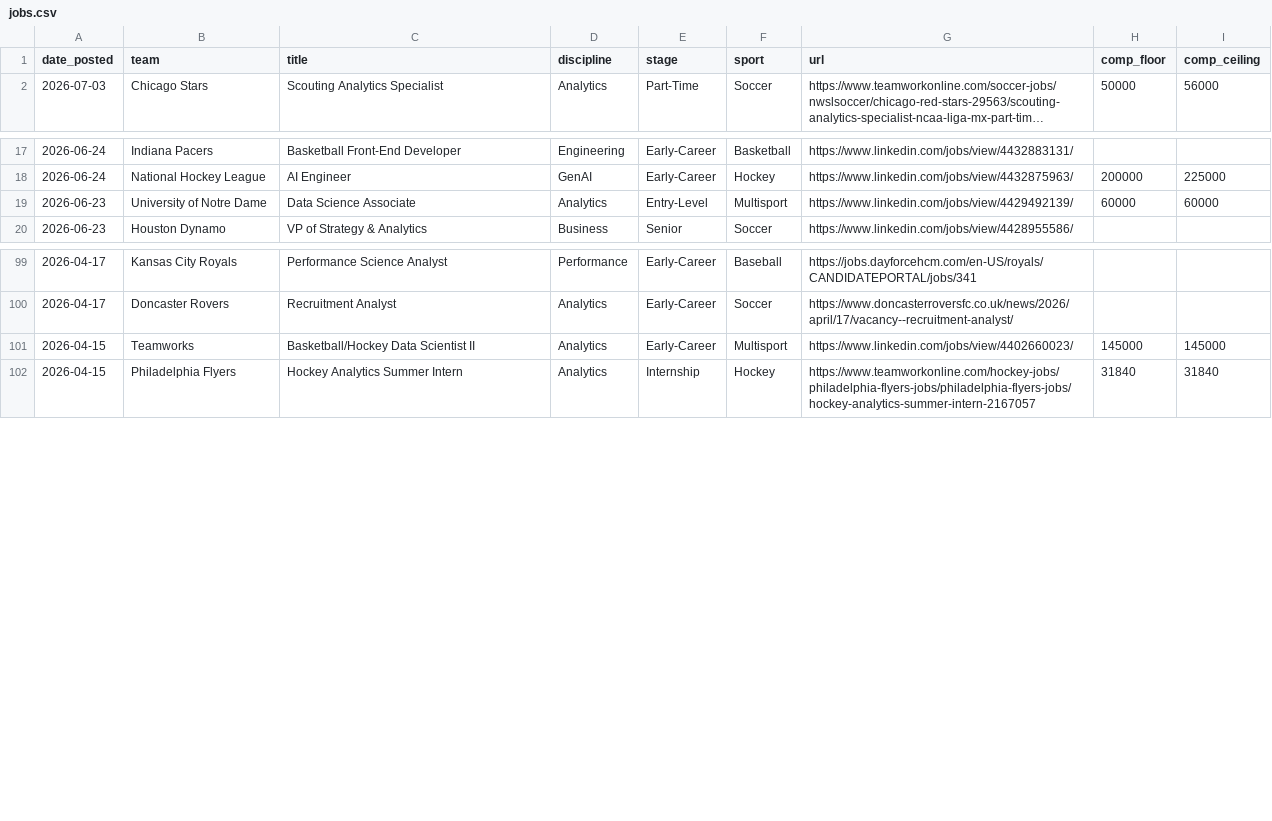
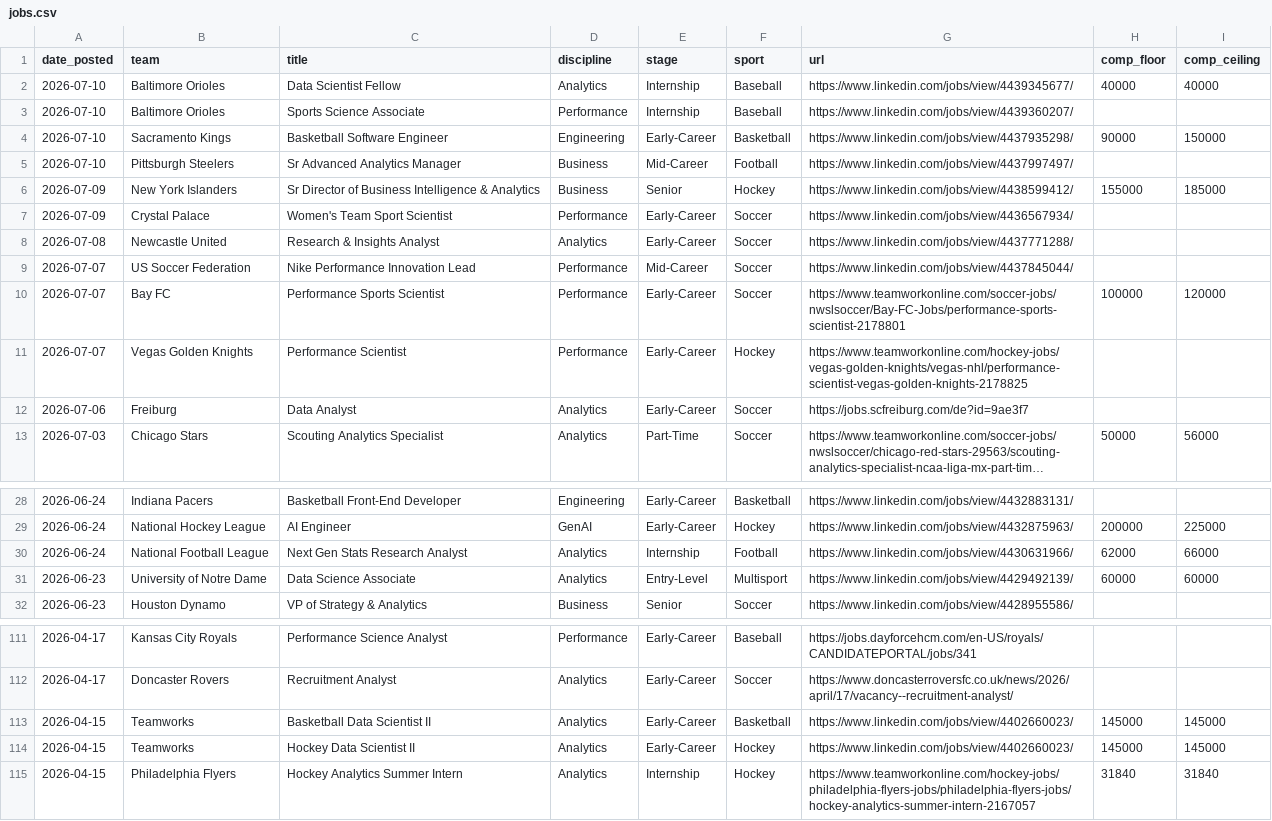
Before and after one commit to saberpowers/saberpowers.github.io, a CSV file: jobs/jobs.csv, drawn as a sheet; only a part is shown, gaps mark what is left out; long unchanged cells end in …; addresses are those after the commit; the diff names each change by its address in the sheet, - before the commit and + after, or states it on an @@ line.

Commit message:
jobs update 2026-07-11

```diff
--- a/jobs/jobs.csv
+++ b/jobs/jobs.csv
+row 2: 2026-07-10 | Baltimore Orioles | Data Scientist Fellow | Analytics | Internship | Baseball | https://www.linkedin.com/jobs/view/4439345677/ | 40000 | 40000
+row 3: 2026-07-10 | Baltimore Orioles | Sports Science Associate | Performance | Internship | Baseball | https://www.linkedin.com/jobs/view/4439360207/
+row 4: 2026-07-10 | Sacramento Kings | Basketball Software Engineer | Engineering | Early-Career | Basketball | https://www.linkedin.com/jobs/view/4437935298/ | 90000 | 150000
+row 5: 2026-07-10 | Pittsburgh Steelers | Sr Advanced Analytics Manager | Business | Mid-Career | Football | https://www.linkedin.com/jobs/view/4437997497/
+row 6: 2026-07-09 | New York Islanders | Sr Director of Business Intelligence & Analytics | Business | Senior | Hockey | https://www.linkedin.com/jobs/view/4438599412/ | 155000 | 185000
+row 7: 2026-07-09 | Crystal Palace | Women's Team Sport Scientist | Performance | Early-Career | Soccer | https://www.linkedin.com/jobs/view/4436567934/
+row 8: 2026-07-08 | Newcastle United | Research & Insights Analyst | Analytics | Early-Career | Soccer | https://www.linkedin.com/jobs/view/4437771288/
+row 9: 2026-07-07 | US Soccer Federation | Nike Performance Innovation Lead | Performance | Mid-Career | Soccer | https://www.linkedin.com/jobs/view/4437845044/
+row 10: 2026-07-07 | Bay FC | Performance Sports Scientist | Performance | Early-Career | Soccer | https://www.teamworkonline.com/soccer-jobs/nwslsoccer/Bay-FC-Jobs/performance-sports-scientist-2178801 | 100000 | 120000
+row 11: 2026-07-07 | Vegas Golden Knights | Performance Scientist | Performance | Early-Career | Hockey | https://www.teamworkonline.com/hockey-jobs/vegas-golden-knights/vegas-nhl/performance-scientist-vegas-golden-knights-2178825
+row 12: 2026-07-06 | Freiburg | Data Analyst | Analytics | Early-Career | Soccer | https://jobs.scfreiburg.com/de?id=9ae3f7
+row 30: 2026-06-24 | National Football League | Next Gen Stats Research Analyst | Analytics | Internship | Football | https://www.linkedin.com/jobs/view/4430631966/ | 62000 | 66000
-C113 (title): Basketball/Hockey Data Scientist II
+C113 (title): Basketball Data Scientist II
-F113 (sport): Multisport
+F113 (sport): Basketball
+row 114: 2026-04-15 | Teamworks | Hockey Data Scientist II | Analytics | Early-Career | Hockey | https://www.linkedin.com/jobs/view/4402660023/ | 145000 | 145000
```
